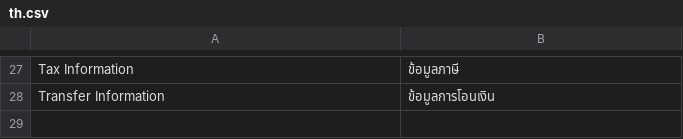
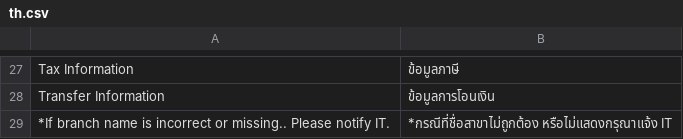
Before and after one commit to tintemduang/k2_return_tax, a CSV file: k2_return_tax/translations/th.csv, drawn as a sheet; only a part is shown, gaps mark what is left out.

```diff
--- a/k2_return_tax/translations/th.csv
+++ b/k2_return_tax/translations/th.csv
@@ -28 +28,2 @@ Tax Information, ข้อมูลภาษี
 Transfer Information, ข้อมูลการโอนเงิน
+*If branch name is incorrect or missing.. Please notify IT., *กรณีที่ชื่อสาขาไม่ถูกต้อง หรือไม่แสดงกรุณาแจ้ง IT
```
Also changed, not shown: 2 other files.
